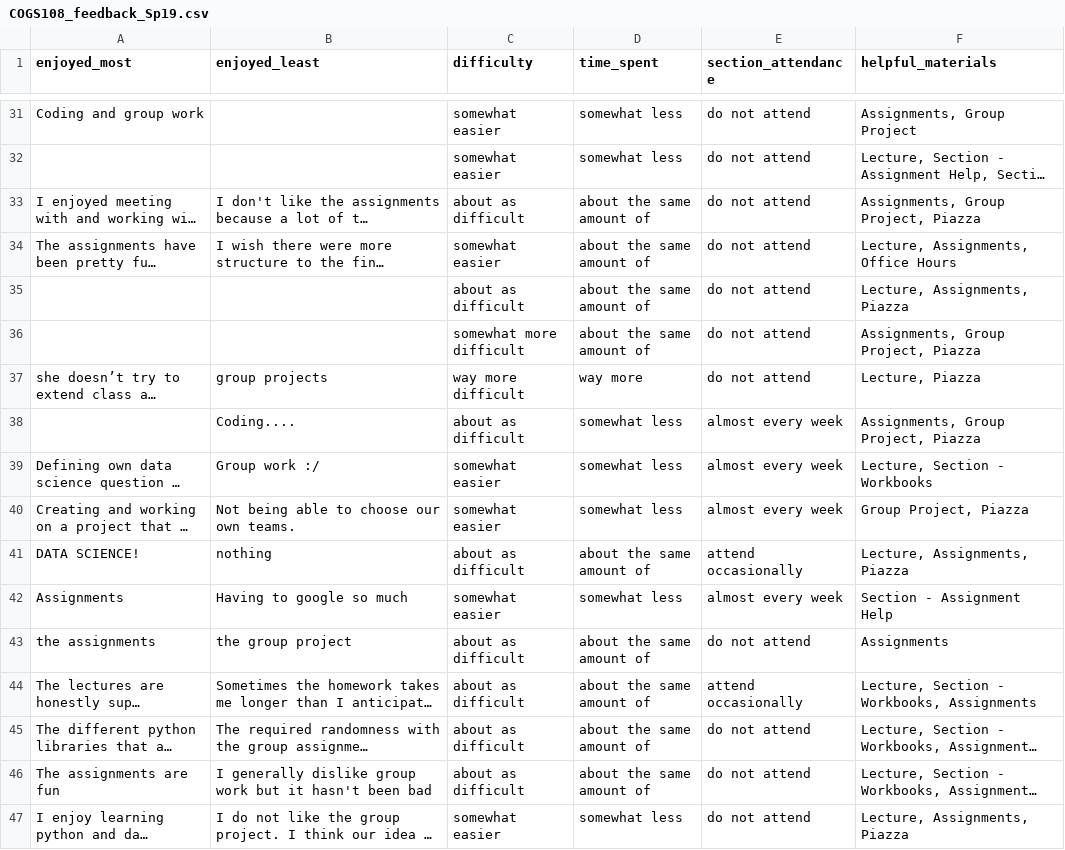
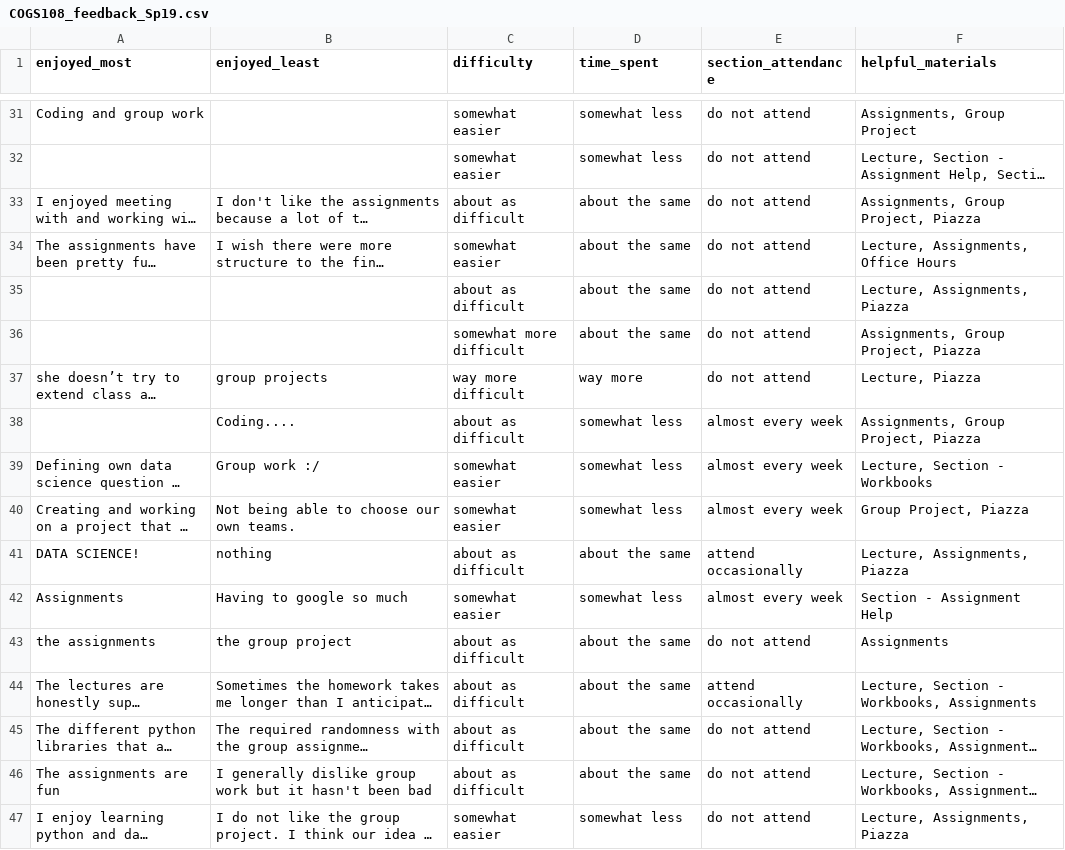
Before and after one commit to ShanEllis/datasets, a CSV file: COGS108_feedback_Sp19.csv, drawn as a sheet; only a part is shown, gaps mark what is left out; long unchanged cells end in …; the diff covers the shown part only; the diff names each change by its address in the sheet, - before the commit and + after, or states it on an @@ line.

```diff
--- a/COGS108_feedback_Sp19.csv
+++ b/COGS108_feedback_Sp19.csv
-D33:D36 (time_spent): about the same amount of
+D33:D36 (time_spent): about the same
-D41 (time_spent): about the same amount of
+D41 (time_spent): about the same
-D43:D46 (time_spent): about the same amount of
+D43:D46 (time_spent): about the same
```
Also changed, not shown: 160 edited cells elsewhere in this file.
